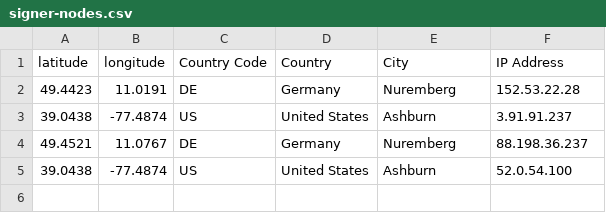
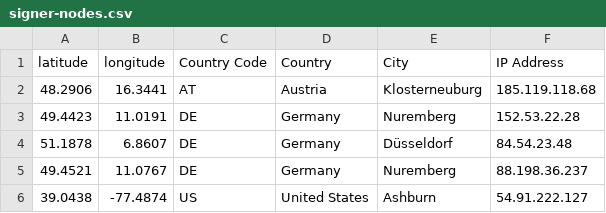
Before and after one commit to hstove/pox-events, a CSV file: data/mainnet/signer-nodes.csv, drawn as a sheet.

```diff
--- a/data/mainnet/signer-nodes.csv
+++ b/data/mainnet/signer-nodes.csv
@@ -1,5 +1,6 @@
 latitude,longitude,Country Code,Country,City,IP Address
+48.2906,16.3441,AT,Austria,Klosterneuburg,185.119.118.68
 49.4423,11.0191,DE,Germany,Nuremberg,152.53.22.28
-39.0438,-77.4874,US,United States,Ashburn,3.91.91.237
+51.1878,6.8607,DE,Germany,Düsseldorf,84.54.23.48
 49.4521,11.0767,DE,Germany,Nuremberg,88.198.36.237
-39.0438,-77.4874,US,United States,Ashburn,52.0.54.100
+39.0438,-77.4874,US,United States,Ashburn,54.91.222.127
```
Also changed, not shown: data/mainnet/commit-events.csv, data/mainnet/reward-set-90.csv, 9 other files.
